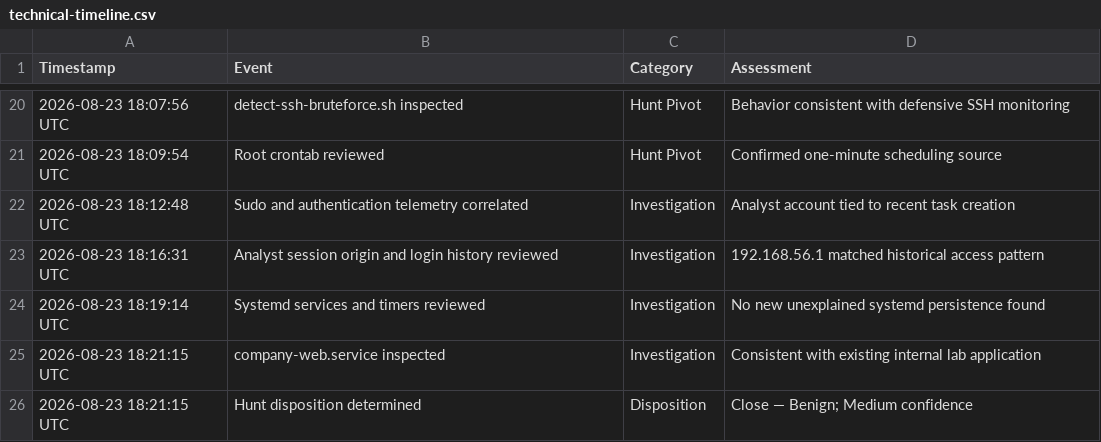
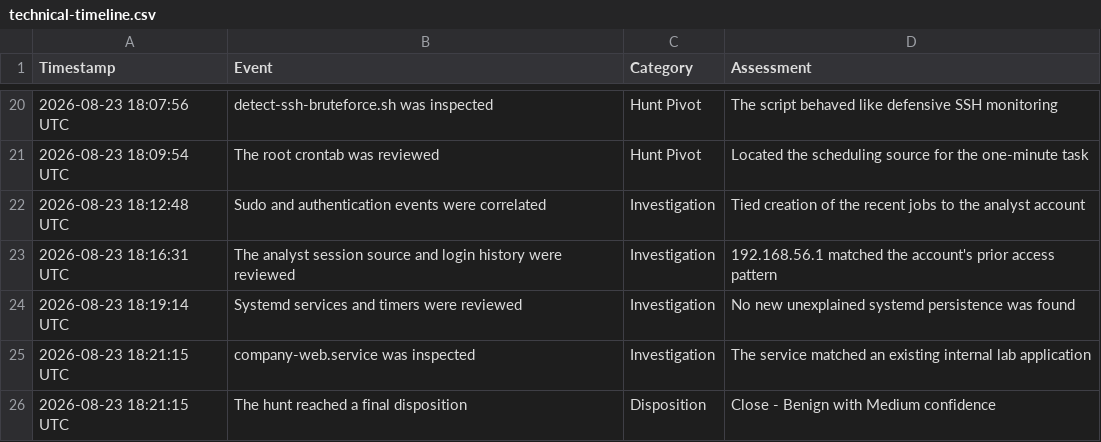
Before and after one commit to Tals101/cyberops-defense-group-professional-development-program, a CSV file: ticket-004-threat-hunt/technical-timeline.csv, drawn as a sheet; only a part is shown, gaps mark what is left out; the diff covers the shown part only; the diff names each change by its address in the sheet, - before the commit and + after, or states it on an @@ line.

```diff
--- a/ticket-004-threat-hunt/technical-timeline.csv
+++ b/ticket-004-threat-hunt/technical-timeline.csv
-B20 (Event): detect-ssh-bruteforce.sh inspected
+B20 (Event): detect-ssh-bruteforce.sh was inspected
-D20 (Assessment): Behavior consistent with defensive SSH…
+D20 (Assessment): The script behaved like defensive SSH…
-B21 (Event): Root crontab reviewed
+B21 (Event): The root crontab was reviewed
-D21 (Assessment): Confirmed one-minute scheduling source
+D21 (Assessment): Located the scheduling source for the one-minute task
-B22 (Event): Sudo and authentication telemetry correlated
+B22 (Event): Sudo and authentication events were correlated
-D22 (Assessment): Analyst account tied to recent task creation
+D22 (Assessment): Tied creation of the recent jobs to the analyst account
-B23 (Event): Analyst session origin and login history reviewed
+B23 (Event): The analyst session source and login history were reviewed
-D23 (Assessment): 192.168.56.1 matched historical access pattern
+D23 (Assessment): 192.168.56.1 matched the account's prior access pattern
-B24 (Event): Systemd services and timers reviewed
+B24 (Event): Systemd services and timers were reviewed
-D24 (Assessment): …systemd persistence found
+D24 (Assessment): …systemd persistence was found
-B25 (Event): company-web.service inspected
+B25 (Event): company-web.service was inspected
-D25 (Assessment): Consistent with existing internal…
+D25 (Assessment): The service matched an existing internal…
-B26 (Event): Hunt disposition determined
+B26 (Event): The hunt reached a final disposition
-D26 (Assessment): Close — Benign; Medium confidence
+D26 (Assessment): Close - Benign with Medium confidence
```
Also changed, not shown: 32 edited cells elsewhere in this file, 12 other files.
